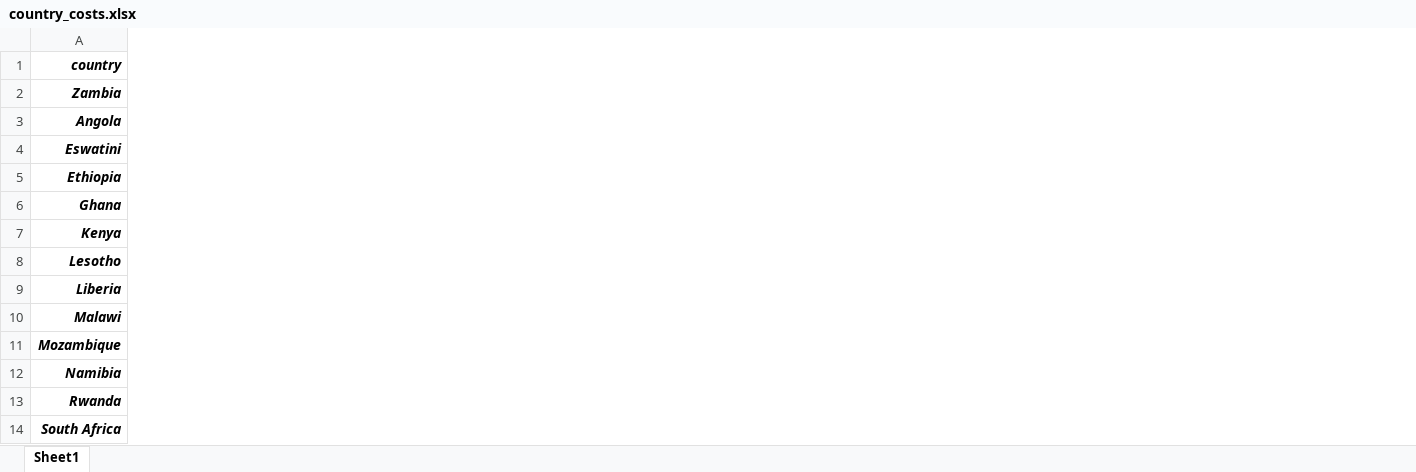
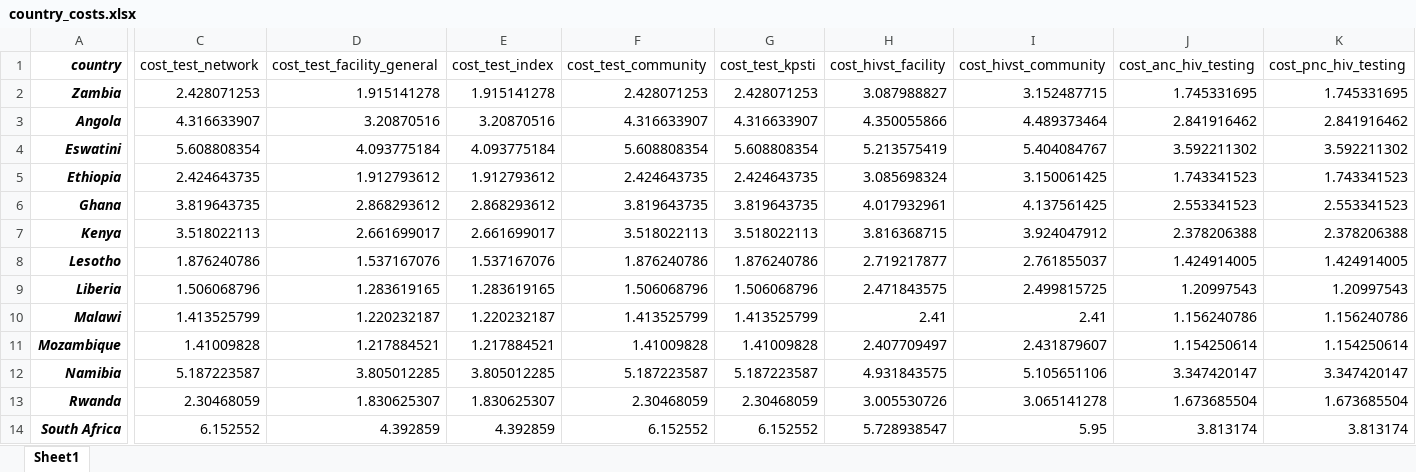
Before and after one commit to adenooy2/HIV_prioritization_tool, an Excel workbook: data/tier_app/country_costs.xlsx, sheet Sheet1, drawn as a sheet; only a part is shown, gaps mark what is left out; values as stored, in another font and other column widths than the file's, no borders; the diff names each change by its address in the sheet, - before the commit and + after, or states it on an @@ line.

Commit message:
Country testing costs

```diff
--- a/data/tier_app/country_costs.xlsx (sheet Sheet1)
+++ b/data/tier_app/country_costs.xlsx (sheet Sheet1)
+column C (cost_test_network), rows 2-14: 2.428071253 | 4.316633907 | 5.608808354 | 2.424643735 | 3.819643735 | 3.518022113 | 1.876240786 | 1.506068796 | 1.413525799 | 1.41009828 | 5.187223587 | 2.30468059 | 6.152552
+column D (cost_test_facility_general), rows 2-14: 1.915141278 | 3.20870516 | 4.093775184 | 1.912793612 | 2.868293612 | 2.661699017 | 1.537167076 | 1.283619165 | 1.220232187 | 1.217884521 | 3.805012285 | 1.830625307 | 4.392859
+column E (cost_test_index), rows 2-14: 1.915141278 | 3.20870516 | 4.093775184 | 1.912793612 | 2.868293612 | 2.661699017 | 1.537167076 | 1.283619165 | 1.220232187 | 1.217884521 | 3.805012285 | 1.830625307 | 4.392859
+column F (cost_test_community), rows 2-14: 2.428071253 | 4.316633907 | 5.608808354 | 2.424643735 | 3.819643735 | 3.518022113 | 1.876240786 | 1.506068796 | 1.413525799 | 1.41009828 | 5.187223587 | 2.30468059 | 6.152552
+column G (cost_test_kpsti), rows 2-14: 2.428071253 | 4.316633907 | 5.608808354 | 2.424643735 | 3.819643735 | 3.518022113 | 1.876240786 | 1.506068796 | 1.413525799 | 1.41009828 | 5.187223587 | 2.30468059 | 6.152552
+column H (cost_hivst_facility), rows 2-14: 3.087988827 | 4.350055866 | 5.213575419 | 3.085698324 | 4.017932961 | 3.816368715 | 2.719217877 | 2.471843575 | 2.41 | 2.407709497 | 4.931843575 | 3.005530726 | 5.728938547
+column I (cost_hivst_community), rows 2-14: 3.152487715 | 4.489373464 | 5.404084767 | 3.150061425 | 4.137561425 | 3.924047912 | 2.761855037 | 2.499815725 | 2.41 | 2.431879607 | 5.105651106 | 3.065141278 | 5.95
+column J (cost_anc_hiv_testing), rows 2-14: 1.745331695 | 2.841916462 | 3.592211302 | 1.743341523 | 2.553341523 | 2.378206388 | 1.424914005 | 1.20997543 | 1.156240786 | 1.154250614 | 3.347420147 | 1.673685504 | 3.813174
+column K (cost_pnc_hiv_testing), rows 2-14: 1.745331695 | 2.841916462 | 3.592211302 | 1.743341523 | 2.553341523 | 2.378206388 | 1.424914005 | 1.20997543 | 1.156240786 | 1.154250614 | 3.347420147 | 1.673685504 | 3.813174
```
Also changed, not shown: 3 other files.
